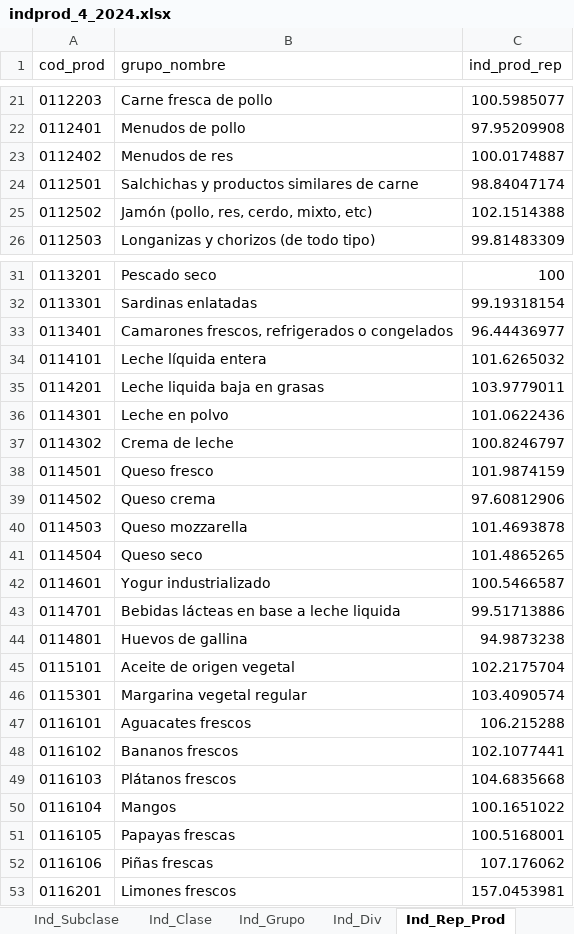
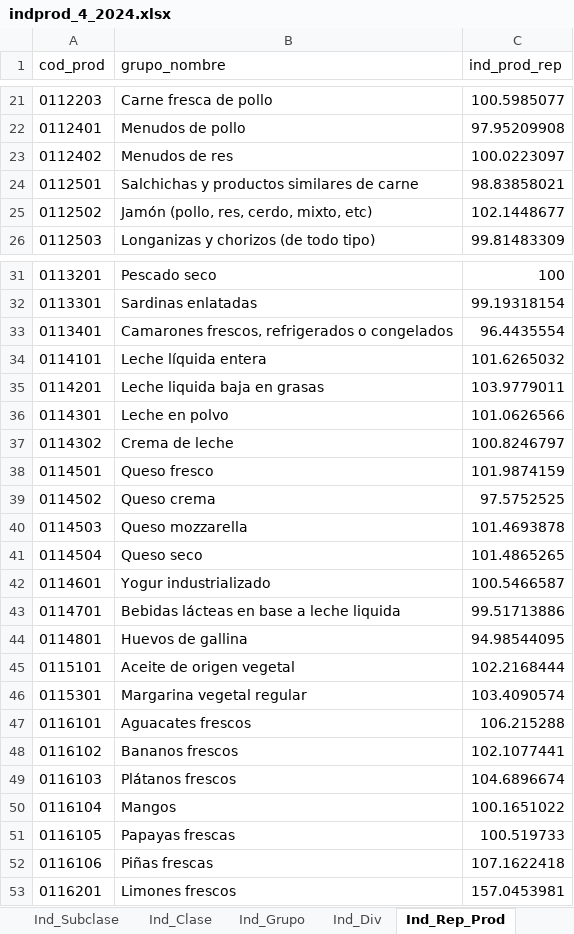
Before and after one commit to ShannonNCM/ComparacionCalculoIPC, an Excel workbook: indprod_4_2024.xlsx, sheet Ind_Rep_Prod, drawn as a sheet; only a part is shown, gaps mark what is left out; values as stored, in another font and other column widths than the file's, no borders; the diff covers the shown part only; the diff names each change by its address in the sheet, - before the commit and + after, or states it on an @@ line.

```diff
--- a/indprod_4_2024.xlsx (sheet Ind_Rep_Prod)
+++ b/indprod_4_2024.xlsx (sheet Ind_Rep_Prod)
-C23 (ind_prod_rep): 100.0174887
+C23 (ind_prod_rep): 100.0223097
-C24 (ind_prod_rep): 98.84047174
+C24 (ind_prod_rep): 98.83858021
-C25 (ind_prod_rep): 102.1514388
+C25 (ind_prod_rep): 102.1448677
-C33 (ind_prod_rep): 96.44436977
+C33 (ind_prod_rep): 96.4435554
-C36 (ind_prod_rep): 101.0622436
+C36 (ind_prod_rep): 101.0626566
-C39 (ind_prod_rep): 97.60812906
+C39 (ind_prod_rep): 97.5752525
-C44 (ind_prod_rep): 94.9873238
+C44 (ind_prod_rep): 94.98544095
-C45 (ind_prod_rep): 102.2175704
+C45 (ind_prod_rep): 102.2168444
-C49 (ind_prod_rep): 104.6835668
+C49 (ind_prod_rep): 104.6896674
-C51 (ind_prod_rep): 100.5168001
+C51 (ind_prod_rep): 100.519733
-C52 (ind_prod_rep): 107.176062
+C52 (ind_prod_rep): 107.1622418
```
Also changed, not shown: 20 edited cells elsewhere in this sheet, sheet Ind_Producto, sheet Incid_Prod, sheet Ind_Rep_Subclase, sheet Ind_Subclase, sheet Ind_Clase, sheet Ind_Rep_Clase, 8 more sheets, IPC2024_base2010/imputacion/indprod_4_2024.xlsx, IPC2024_base2010/sinrecodificar_5_2024.xlsx, 35 other files.
